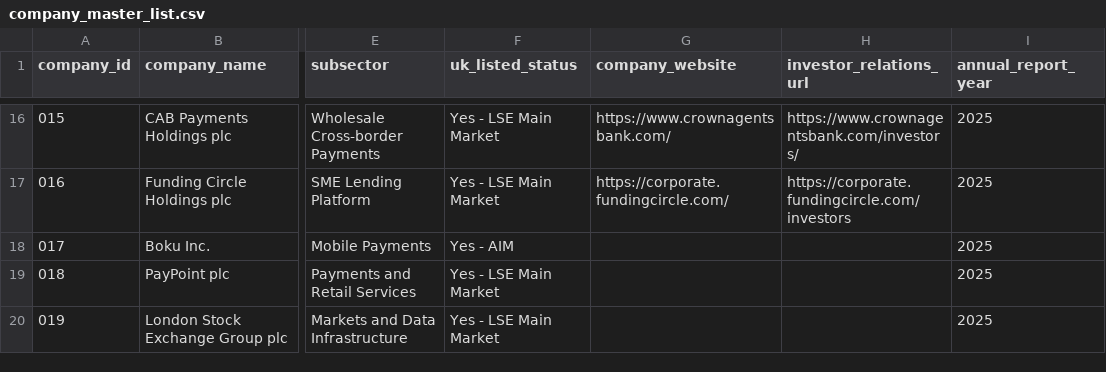
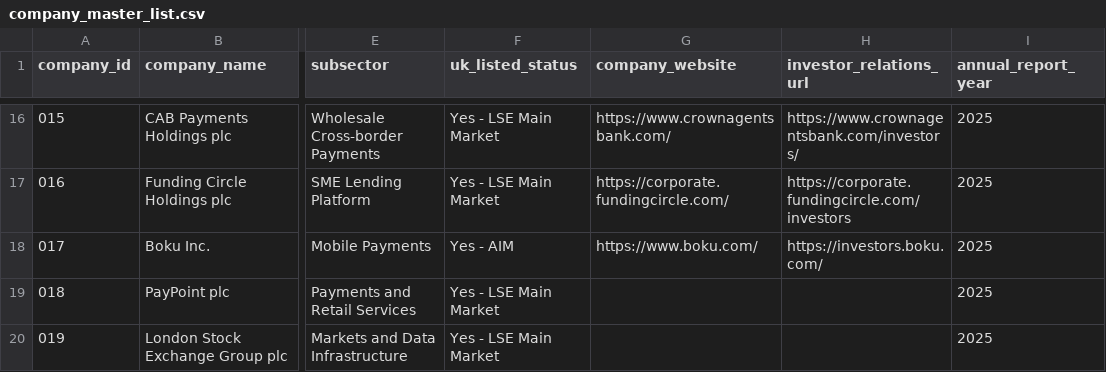
Before and after one commit to Nomso-1/ai-transparency-uk-firms, a CSV file: data/company_master_list.csv, drawn as a sheet; only a part is shown, gaps mark what is left out; the diff names each change by its address in the sheet, - before the commit and + after, or states it on an @@ line.

Commit message:
Update Boku Inc. entry with additional URLs
Added website and investor links for Boku Inc.

```diff
--- a/data/company_master_list.csv
+++ b/data/company_master_list.csv
-G18 (company_website): (empty)
+G18 (company_website): https://www.boku.com/
-H18 (investor_relations_url): (empty)
+H18 (investor_relations_url): https://investors.boku.com/
```
